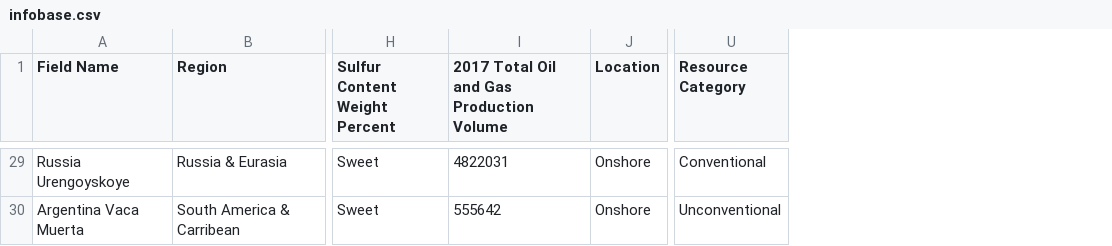
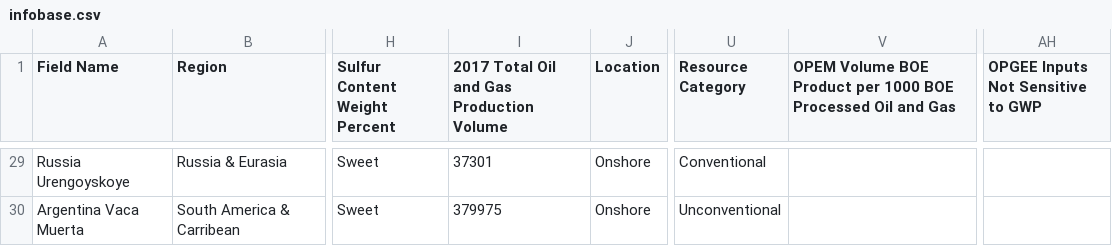
Before and after one commit to dxgordon/OCIPlus, a CSV file: basedata/infobase.csv, drawn as a sheet; only a part is shown, gaps mark what is left out; the diff covers the shown part only; the diff names each change by its address in the sheet, - before the commit and + after, or states it on an @@ line.

```diff
--- a/basedata/infobase.csv
+++ b/basedata/infobase.csv
+column V, row 1: OPEM Volume BOE Product per 1000 BOE Processed Oil and Gas
+column AH, row 1: OPGEE Inputs Not Sensitive to GWP
-I29: 4822031
+I29: 37301
-I30: 555642
+I30: 379975
```
Also changed, not shown: 25 edited cells elsewhere in this file, 7 other files.
